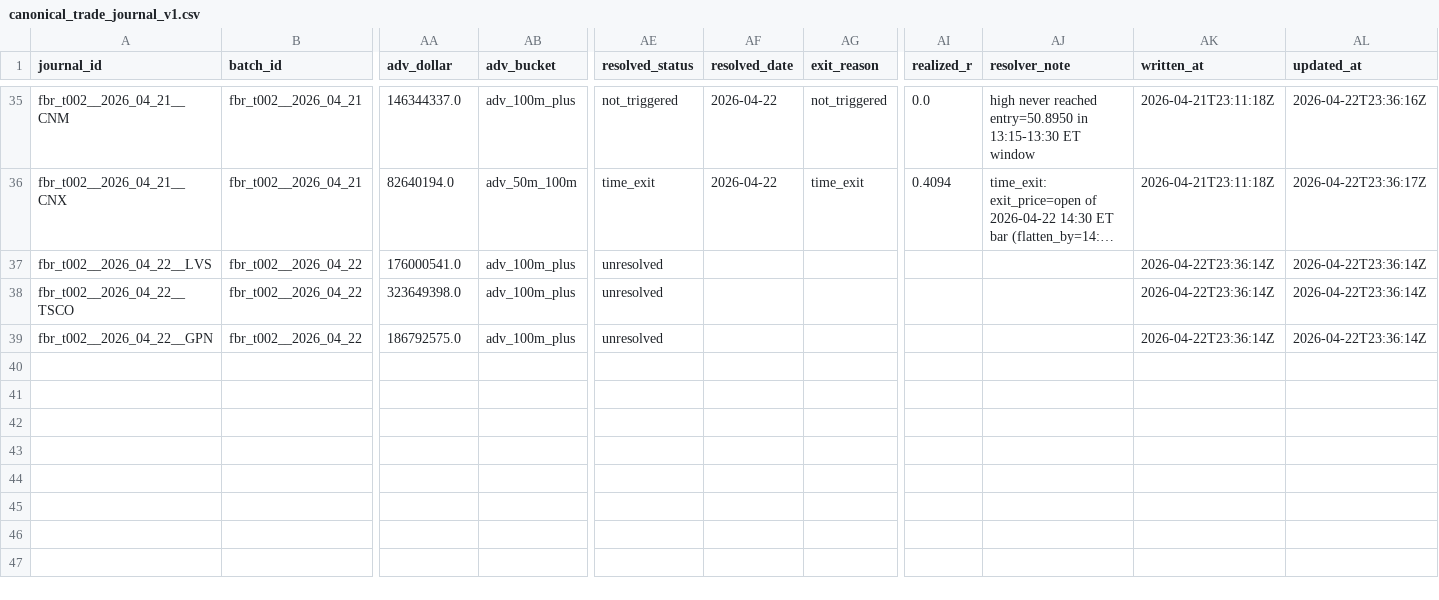
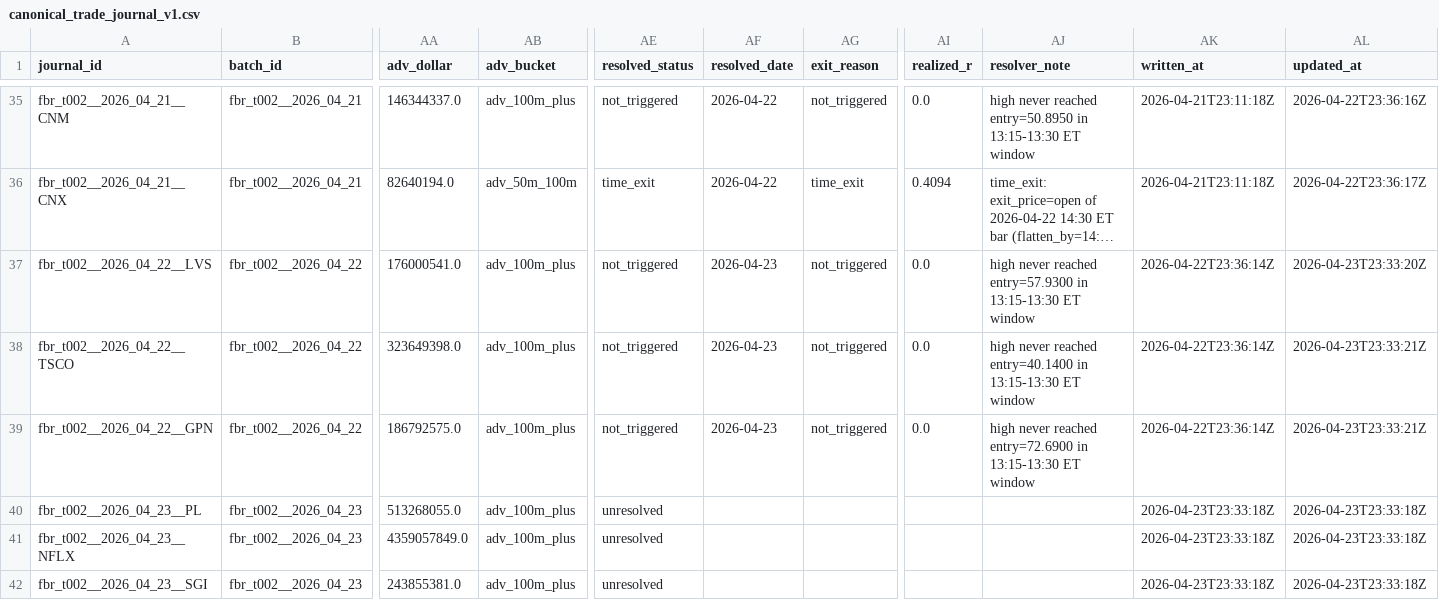
Before and after one commit to algoAIassistant/intraday_trading, a CSV file: 2_0_agent_engineering/engineering_trade_journal/canonical_trade_journal_v1.csv, drawn as a sheet; only a part is shown, gaps mark what is left out; long unchanged cells end in …; rows hold the shown columns only; the diff names each change by its address in the sheet, - before the commit and + after, or states it on an @@ line.

```diff
--- a/2_0_agent_engineering/engineering_trade_journal/canonical_trade_journal_v1.csv
+++ b/2_0_agent_engineering/engineering_trade_journal/canonical_trade_journal_v1.csv
-AE37:AE39 (resolved_status): unresolved
+AE37:AE39 (resolved_status): not_triggered
-AF37:AF39 (resolved_date): (empty)
+AF37:AF39 (resolved_date): 2026-04-23
-AG37:AG39 (exit_reason): (empty)
+AG37:AG39 (exit_reason): not_triggered
-AI37:AI39 (realized_r): (empty)
+AI37:AI39 (realized_r): 0.0
-AJ37 (resolver_note): (empty)
+AJ37 (resolver_note): high never reached entry=57.9300 in 13:15-13:30 ET window
-AL37 (updated_at): 2026-04-22T23:36:14Z
+AL37 (updated_at): 2026-04-23T23:33:20Z
-AJ38 (resolver_note): (empty)
+AJ38 (resolver_note): high never reached entry=40.1400 in 13:15-13:30 ET window
-AL38:AL39 (updated_at): 2026-04-22T23:36:14Z
+AL38:AL39 (updated_at): 2026-04-23T23:33:21Z
-AJ39 (resolver_note): (empty)
+AJ39 (resolver_note): high never reached entry=72.6900 in 13:15-13:30 ET window
+row 40: fbr_t002__2026_04_23__PL | fbr_t002__2026_04_23 | 513268055.0 | adv_100m_plus | unresolved |  |  |  |  | 2026-04-23T23:33:18Z | 2026-04-23T23:33:18Z
+row 41: fbr_t002__2026_04_23__NFLX | fbr_t002__2026_04_23 | 4359057849.0 | adv_100m_plus | unresolved |  |  |  |  | 2026-04-23T23:33:18Z | 2026-04-23T23:33:18Z
+row 42: fbr_t002__2026_04_23__SGI | fbr_t002__2026_04_23 | 243855381.0 | adv_100m_plus | unresolved |  |  |  |  | 2026-04-23T23:33:18Z | 2026-04-23T23:33:18Z
```
